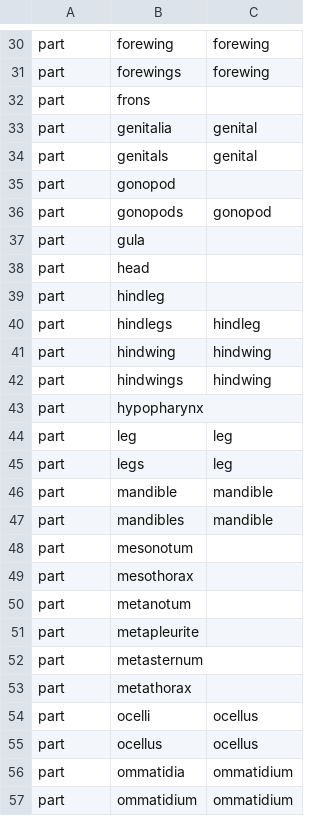
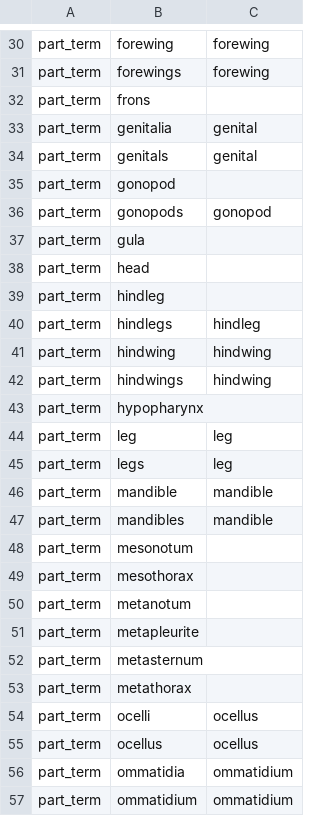
Before and after one commit to rafelafrance/traiter, a CSV file: traiter/pylib/traits/terms/insect_anatomy_terms.csv, drawn as a sheet; only a part is shown, gaps mark what is left out; the diff covers the shown part only; the diff names each change by its address in the sheet, - before the commit and + after, or states it on an @@ line.

Commit message:
Reduce conflict between term & trait names

```diff
--- a/traiter/pylib/traits/terms/insect_anatomy_terms.csv
+++ b/traiter/pylib/traits/terms/insect_anatomy_terms.csv
-A30:A57: part
+A30:A57: part_term
```
Also changed, not shown: 81 edited cells elsewhere in this file, 2 other files.
